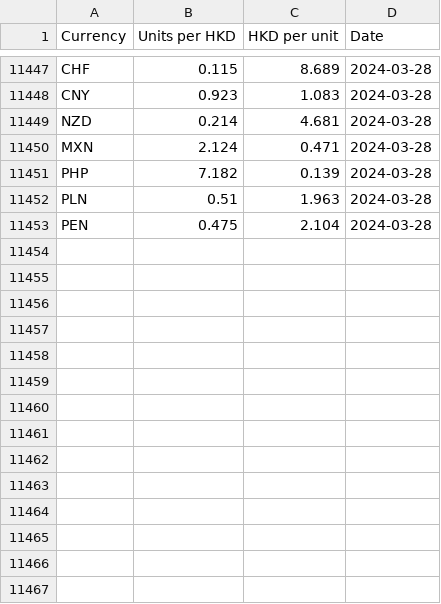
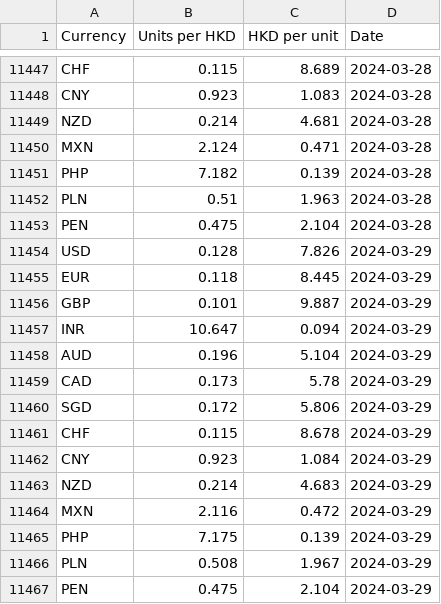
Before and after one commit to nattanarcilla/brc-pythonscripts, a CSV file: dailyfxrate-HKD.csv, drawn as a sheet; only a part is shown, gaps mark what is left out; the diff names each change by its address in the sheet, - before the commit and + after, or states it on an @@ line.

```diff
--- a/dailyfxrate-HKD.csv
+++ b/dailyfxrate-HKD.csv
+row 11454: USD | 0.128 | 7.826 | 2024-03-29
+row 11455: EUR | 0.118 | 8.445 | 2024-03-29
+row 11456: GBP | 0.101 | 9.887 | 2024-03-29
+row 11457: INR | 10.647 | 0.094 | 2024-03-29
+row 11458: AUD | 0.196 | 5.104 | 2024-03-29
+row 11459: CAD | 0.173 | 5.78 | 2024-03-29
+row 11460: SGD | 0.172 | 5.806 | 2024-03-29
+row 11461: CHF | 0.115 | 8.678 | 2024-03-29
+row 11462: CNY | 0.923 | 1.084 | 2024-03-29
+row 11463: NZD | 0.214 | 4.683 | 2024-03-29
+row 11464: MXN | 2.116 | 0.472 | 2024-03-29
+row 11465: PHP | 7.175 | 0.139 | 2024-03-29
+row 11466: PLN | 0.508 | 1.967 | 2024-03-29
+row 11467: PEN | 0.475 | 2.104 | 2024-03-29
```
Also changed, not shown: dailyfxrate-USD.csv.
